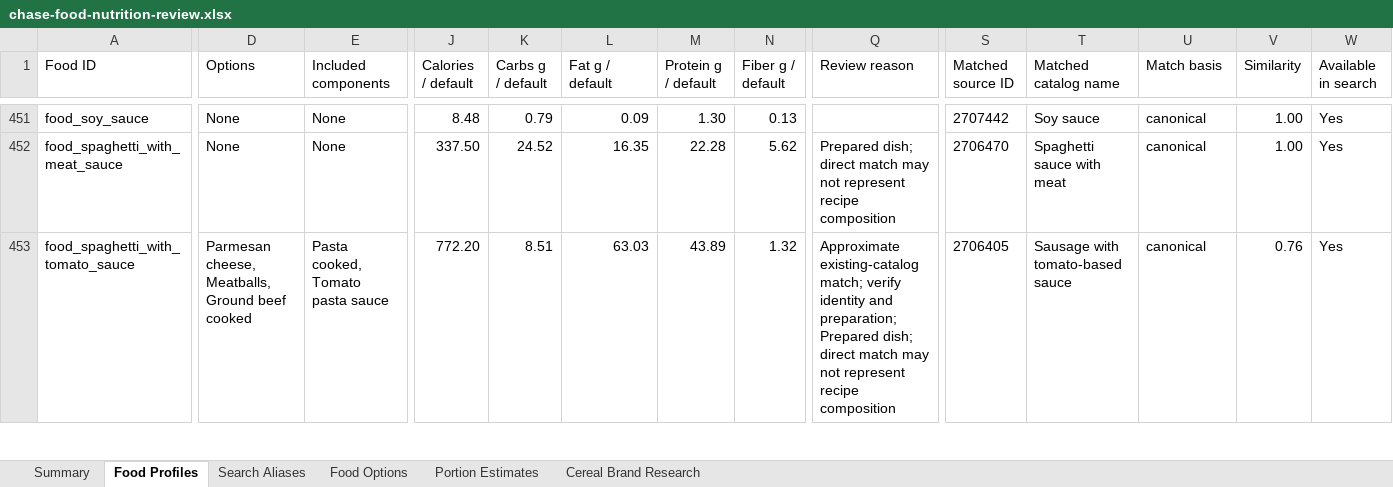
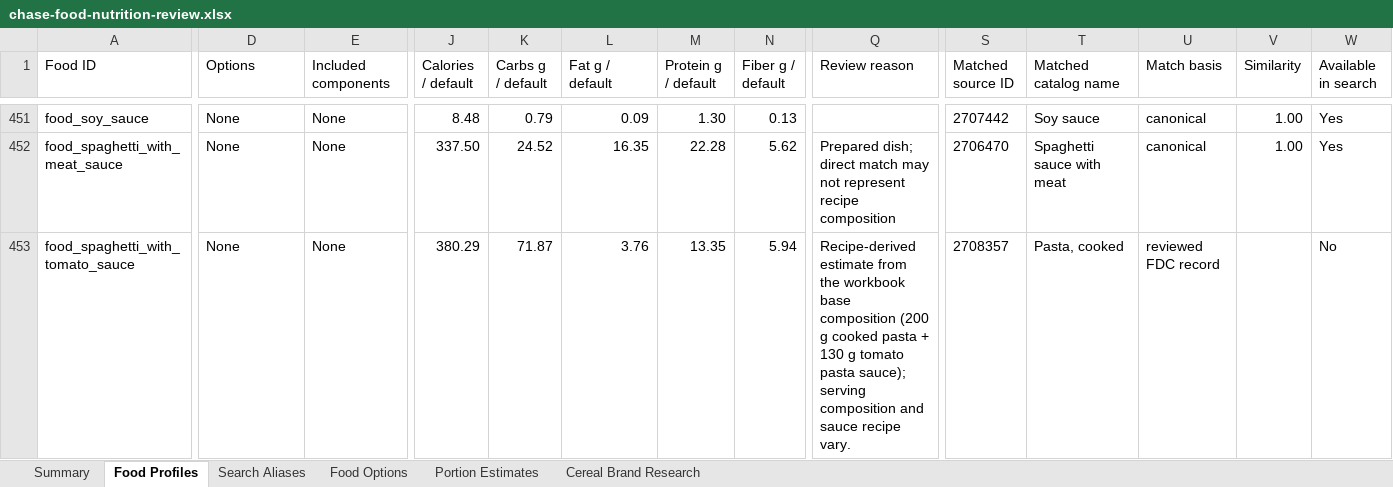
Before and after one commit to chase-seibert/calorie-tracker, an Excel workbook: docs/chase-food-nutrition-review.xlsx, sheet Food Profiles, drawn as a sheet; only a part is shown, gaps mark what is left out; values as stored, in another font and other column widths than the file's, no borders; table styles not drawn; the diff covers the shown part only; the diff names each change by its address in the sheet, - before the commit and + after, or states it on an @@ line.

```diff
--- a/docs/chase-food-nutrition-review.xlsx (sheet Food Profiles)
+++ b/docs/chase-food-nutrition-review.xlsx (sheet Food Profiles)
-D453 (Options): Parmesan cheese, Meatballs, Ground beef cooked
+D453 (Options): None
-E453 (Included components): Pasta cooked, Tomato pasta sauce
+E453 (Included components): None
-J453 (Calories / default): 772.20
+J453 (Calories / default): 380.29
-K453 (Carbs g / default): 8.51
+K453 (Carbs g / default): 71.87
-L453 (Fat g / default): 63.03
+L453 (Fat g / default): 3.76
-M453 (Protein g / default): 43.89
+M453 (Protein g / default): 13.35
-N453 (Fiber g / default): 1.32
+N453 (Fiber g / default): 5.94
-Q453 (Review reason): Approximate existing-catalog match; verify identity and preparation; Prepared dish; direct match may not represent recipe composition
+Q453 (Review reason): Recipe-derived estimate from the workbook base composition (200 g cooked pasta + 130 g tomato pasta sauce); serving composition and sauce recipe vary.
-S453 (Matched source ID): 2706405
+S453 (Matched source ID): 2708357
-T453 (Matched catalog name): Sausage with tomato-based sauce
+T453 (Matched catalog name): Pasta, cooked
-U453 (Match basis): canonical
+U453 (Match basis): reviewed FDC record
-V453 (Similarity): 0.76
+V453 (Similarity): (empty)
-W453 (Available in search): Yes
+W453 (Available in search): No
```
Also changed, not shown: 285 edited cells elsewhere in this sheet, sheet Food Options, sheet Search Aliases, sheet Summary, 6 other files.
